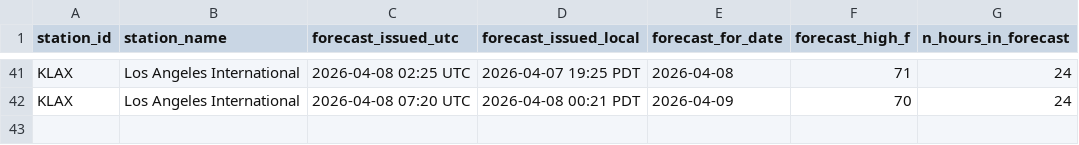
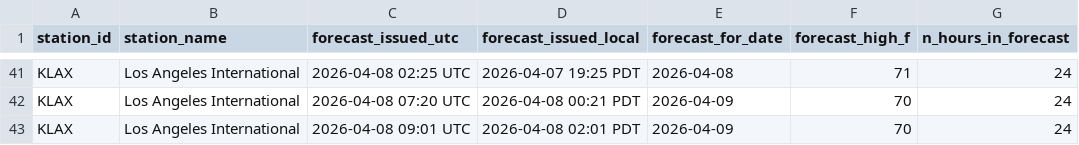
Before and after one commit to foxandfortune/Weather, a CSV file: data/forecasts_KLAX.csv, drawn as a sheet; only a part is shown, gaps mark what is left out.

```diff
--- a/data/forecasts_KLAX.csv
+++ b/data/forecasts_KLAX.csv
@@ -42 +42,2 @@ KLAX,Los Angeles International,2026-04-08 02:25 UTC,2026-04-07 19:25 PDT,2026-04
 KLAX,Los Angeles International,2026-04-08 07:20 UTC,2026-04-08 00:21 PDT,2026-04-09,70,24
+KLAX,Los Angeles International,2026-04-08 09:01 UTC,2026-04-08 02:01 PDT,2026-04-09,70,24
```
Also changed, not shown: data/forecasts_KDCA.csv, data/forecasts_KLAS.csv, 17 other files.
